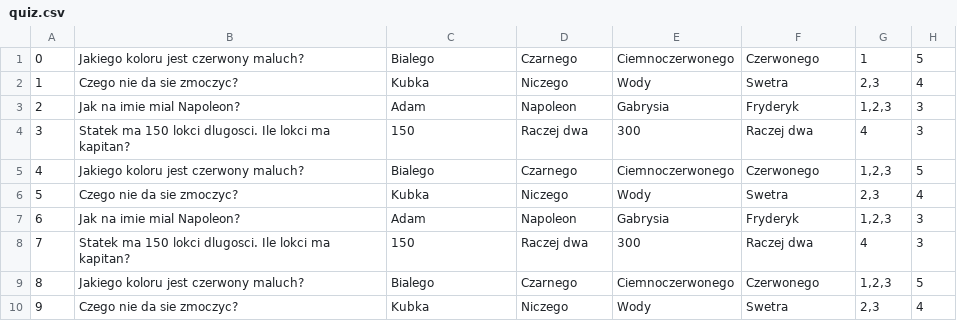
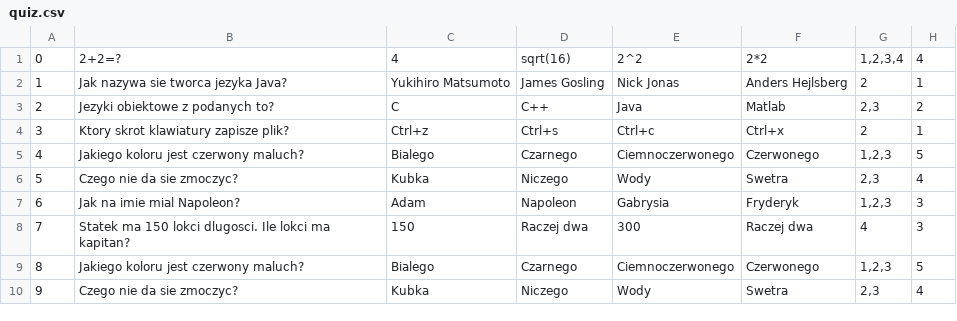
Before and after one commit to im-kb/library-backend, a CSV file: src/main/java/com/demo/springboot/domain/csv/quiz.csv, drawn as a sheet.

```diff
--- a/src/main/java/com/demo/springboot/domain/csv/quiz.csv
+++ b/src/main/java/com/demo/springboot/domain/csv/quiz.csv
@@ -1,5 +1,5 @@
-0;Jakiego koloru jest czerwony maluch?;Bialego;Czarnego;Ciemnoczerwonego;Czerwonego;1;5
-1;Czego nie da sie zmoczyc?;Kubka;Niczego;Wody;Swetra;2,3;4
-2;Jak na imie mial Napoleon?;Adam;Napoleon;Gabrysia;Fryderyk;1,2,3;3
-3;Statek ma 150 lokci dlugosci. Ile lokci ma kapitan?;150;Raczej dwa;300;Raczej dwa;4;3
+0;2+2=?;4;sqrt(16);2^2;2*2;1,2,3,4;4
+1;Jak nazywa sie tworca jezyka Java?;Yukihiro Matsumoto;James Gosling;Nick Jonas;Anders Hejlsberg;2;1
+2;Jezyki obiektowe z podanych to?;C;C++;Java;Matlab;2,3;2
+3;Ktory skrot klawiatury zapisze plik?;Ctrl+z;Ctrl+s;Ctrl+c;Ctrl+x;2;1
 4;Jakiego koloru jest czerwony maluch?;Bialego;Czarnego;Ciemnoczerwonego;Czerwonego;1,2,3;5
```
Also changed, not shown: 1 other file.
